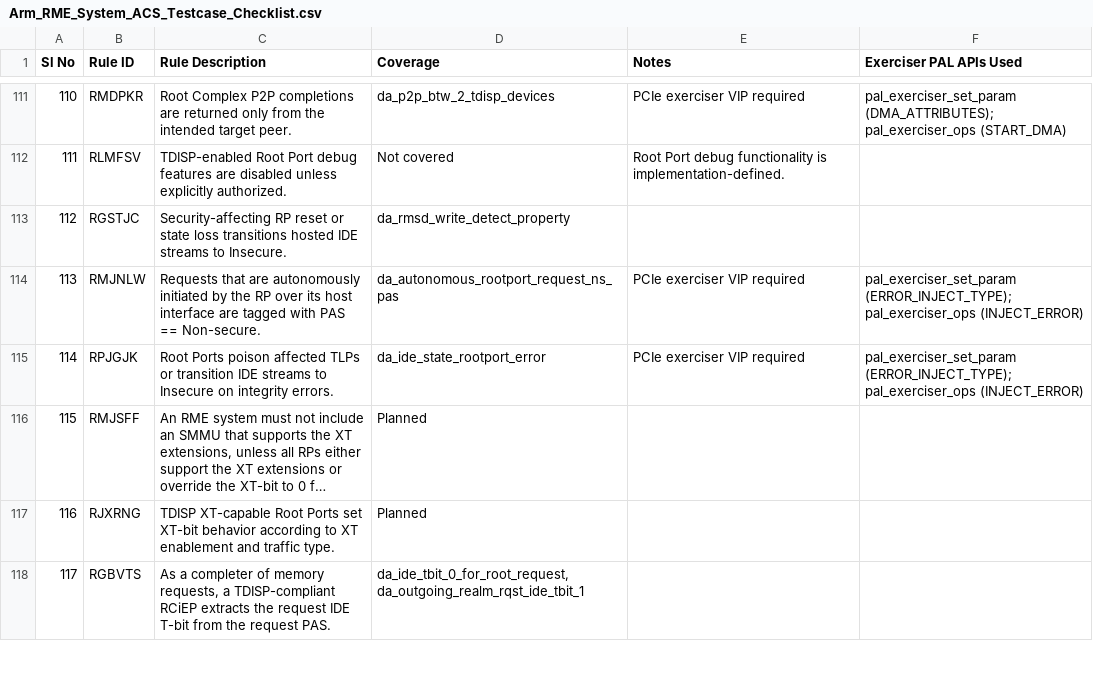
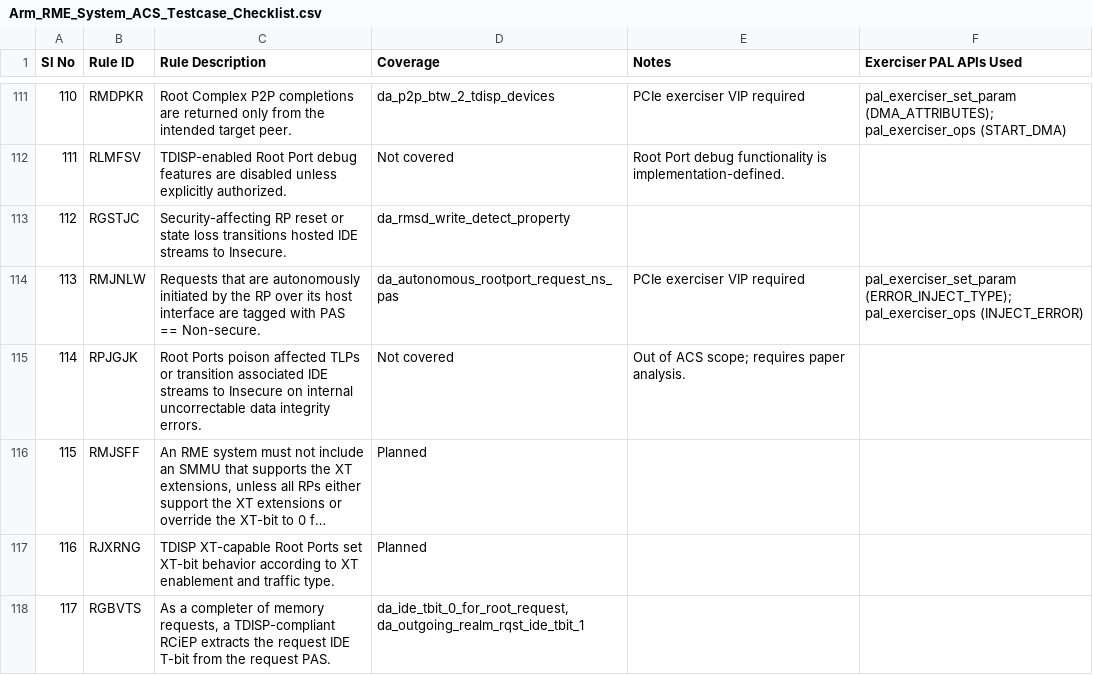
Before and after one commit to ARM-software/rme-sysarch-acs, a CSV file: Docs/Arm_RME_System_ACS_Testcase_Checklist.csv, drawn as a sheet; only a part is shown, gaps mark what is left out; long unchanged cells end in …; the diff names each change by its address in the sheet, - before the commit and + after, or states it on an @@ line.

Commit message:
Remove RPJGJK test and move rule out of ACS scope
Endpoint ERR_FATAL injection does not validate the internal Root Port
uncorrectable data integrity errors covered by RPJGJK.

Signed-off-by: Gowtham Siddarth <gowtham.siddarth@arm.com>
Change-Id: I94a67342edac51b11f14f0ab2e2ec7252a4d2719

```diff
--- a/Docs/Arm_RME_System_ACS_Testcase_Checklist.csv
+++ b/Docs/Arm_RME_System_ACS_Testcase_Checklist.csv
-C115 (Rule Description): …or transition IDE streams to Insecure on integrity errors.
+C115 (Rule Description): …or transition associated IDE streams to Insecure on internal uncorrectable data integrity errors.
-D115 (Coverage): da_ide_state_rootport_error
+D115 (Coverage): Not covered
-E115 (Notes): PCIe exerciser VIP required
+E115 (Notes): Out of ACS scope; requires paper analysis.
-F115 (Exerciser PAL APIs Used): pal_exerciser_set_param (ERROR_INJECT_TYPE); pal_exerciser_ops (INJECT_ERROR)
+F115 (Exerciser PAL APIs Used): (empty)
```
Also changed, not shown: 6 other files.
